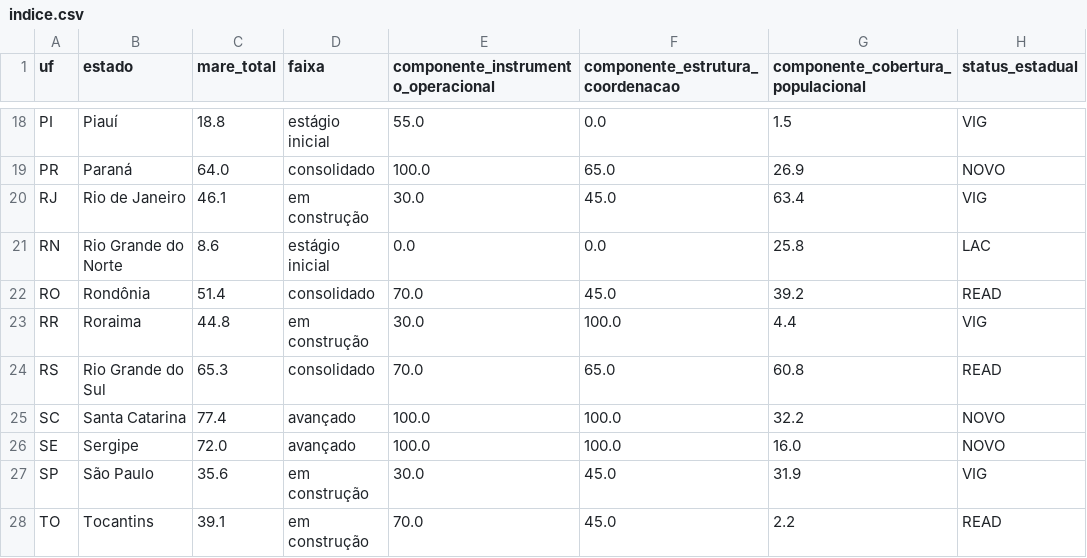
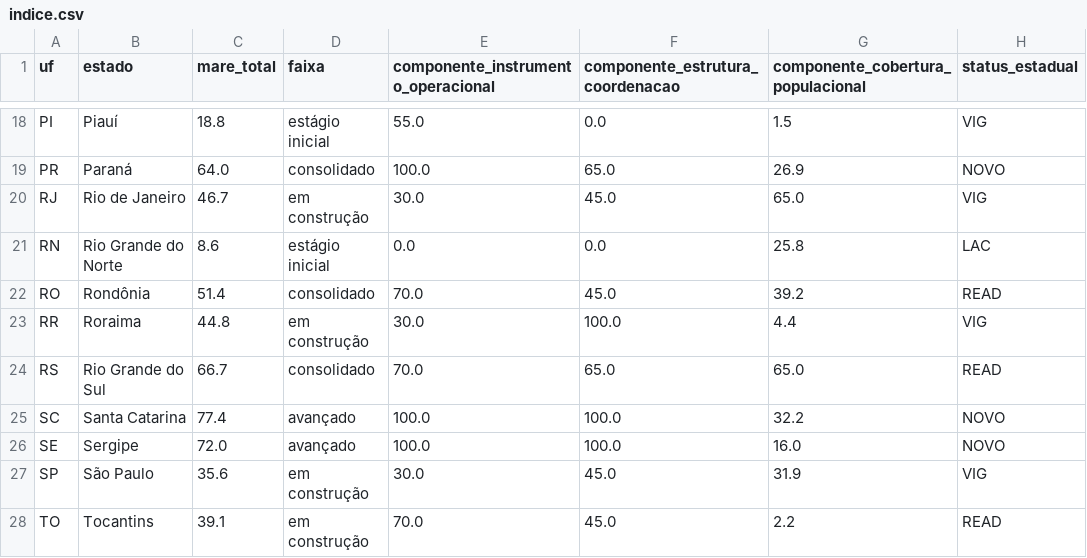
Before and after one commit to monitorelnino/monitorelnino, a CSV file: dados-abertos/indice.csv, drawn as a sheet; only a part is shown, gaps mark what is left out; the diff names each change by its address in the sheet, - before the commit and + after, or states it on an @@ line.

```diff
--- a/dados-abertos/indice.csv
+++ b/dados-abertos/indice.csv
-C20 (mare_total): 46.1
+C20 (mare_total): 46.7
-G20: 63.4
+G20: 65.0
-C24 (mare_total): 65.3
+C24 (mare_total): 66.7
-G24: 60.8
+G24: 65.0
```
Also changed, not shown: dados-abertos/historico_mudancas.csv, dados-abertos/municipios.csv, 31 other files.
